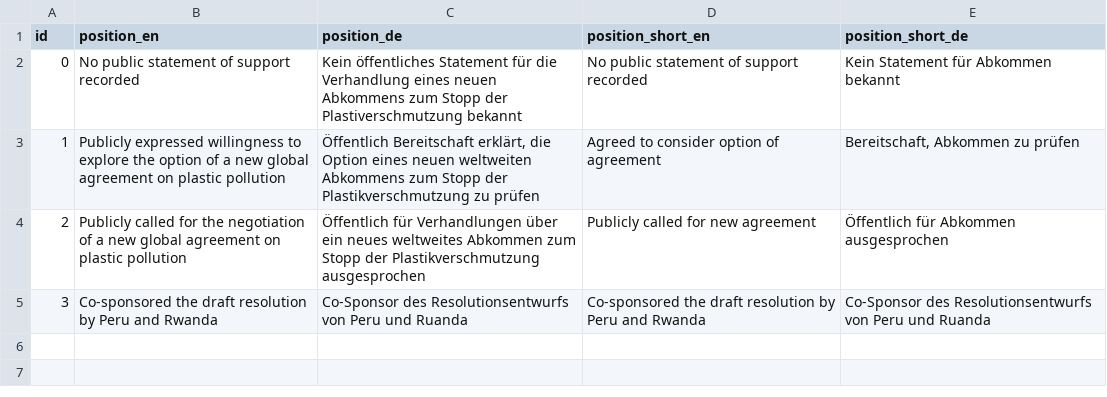
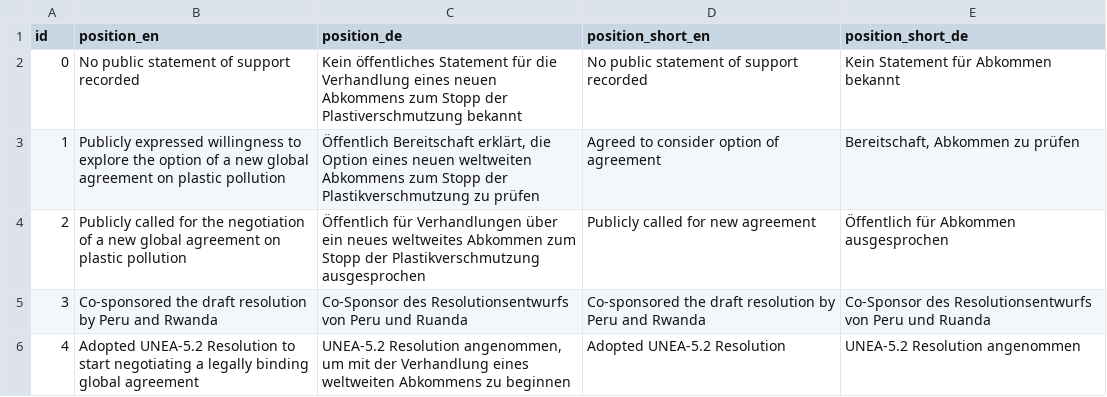
Before and after one commit to hohuuhuy/marine-plastic-explorer-test, a CSV file: data/layers/policy/positions.csv, drawn as a sheet.

```diff
--- a/data/layers/policy/positions.csv
+++ b/data/layers/policy/positions.csv
@@ -5 +5,2 @@ id,position_en,position_de,position_short_en,position_short_de
 3,Co-sponsored the draft resolution by Peru and Rwanda,Co-Sponsor des Resolutionsentwurfs von Peru und Ruanda,Co-sponsored the draft resolution by Peru and Rwanda,Co-Sponsor des Resolutionsentwurfs von Peru und Ruanda
+4,Adopted UNEA-5.2 Resolution to start negotiating a legally binding global agreement,"UNEA-5.2 Resolution angenommen, um mit der Verhandlung eines weltweiten Abkommens zu beginnen",Adopted UNEA-5.2 Resolution,UNEA-5.2 Resolution angenommen
```
Also changed, not shown: data/layers/policy/country-positions.csv, data/layers/policy/sources.csv, 1 other file.
